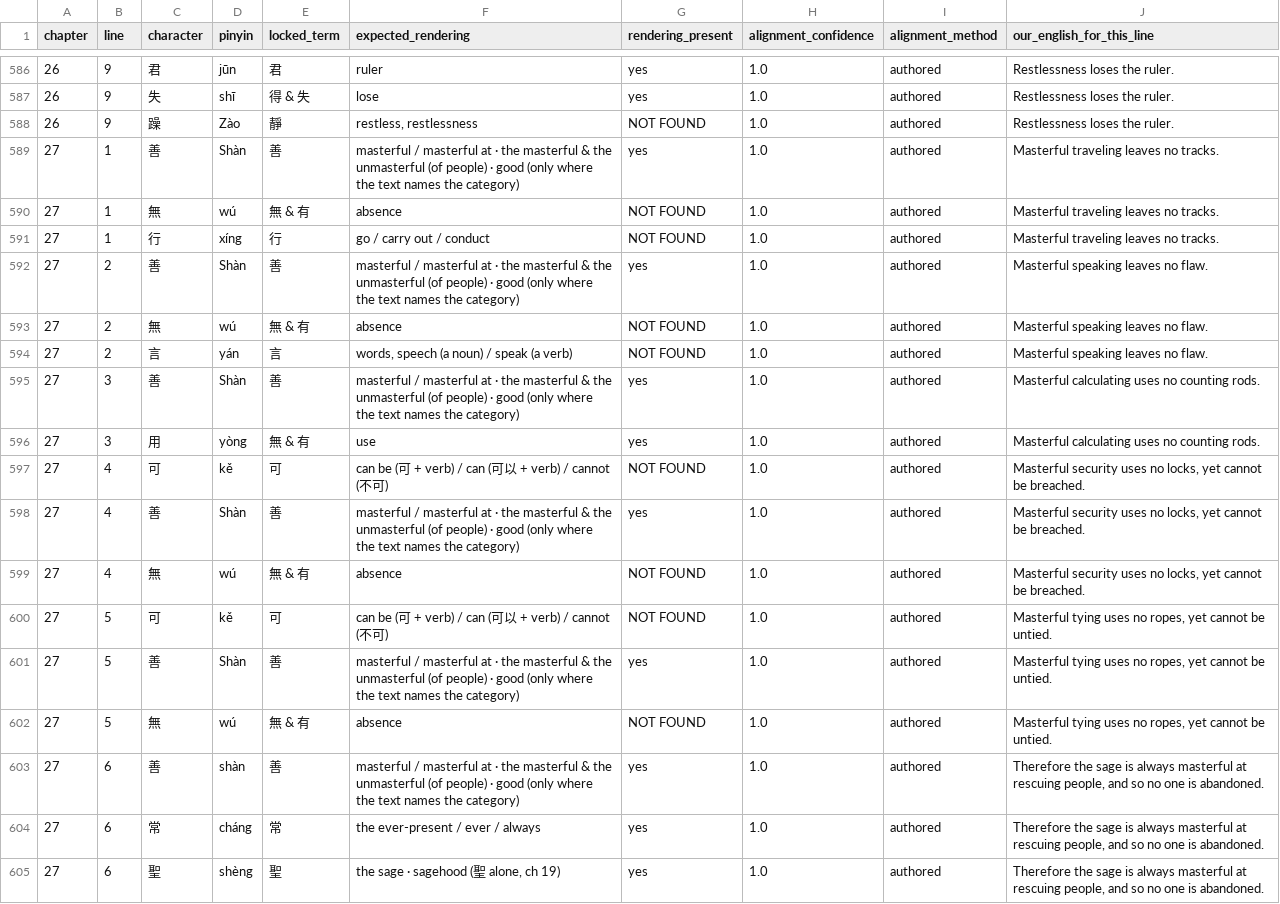
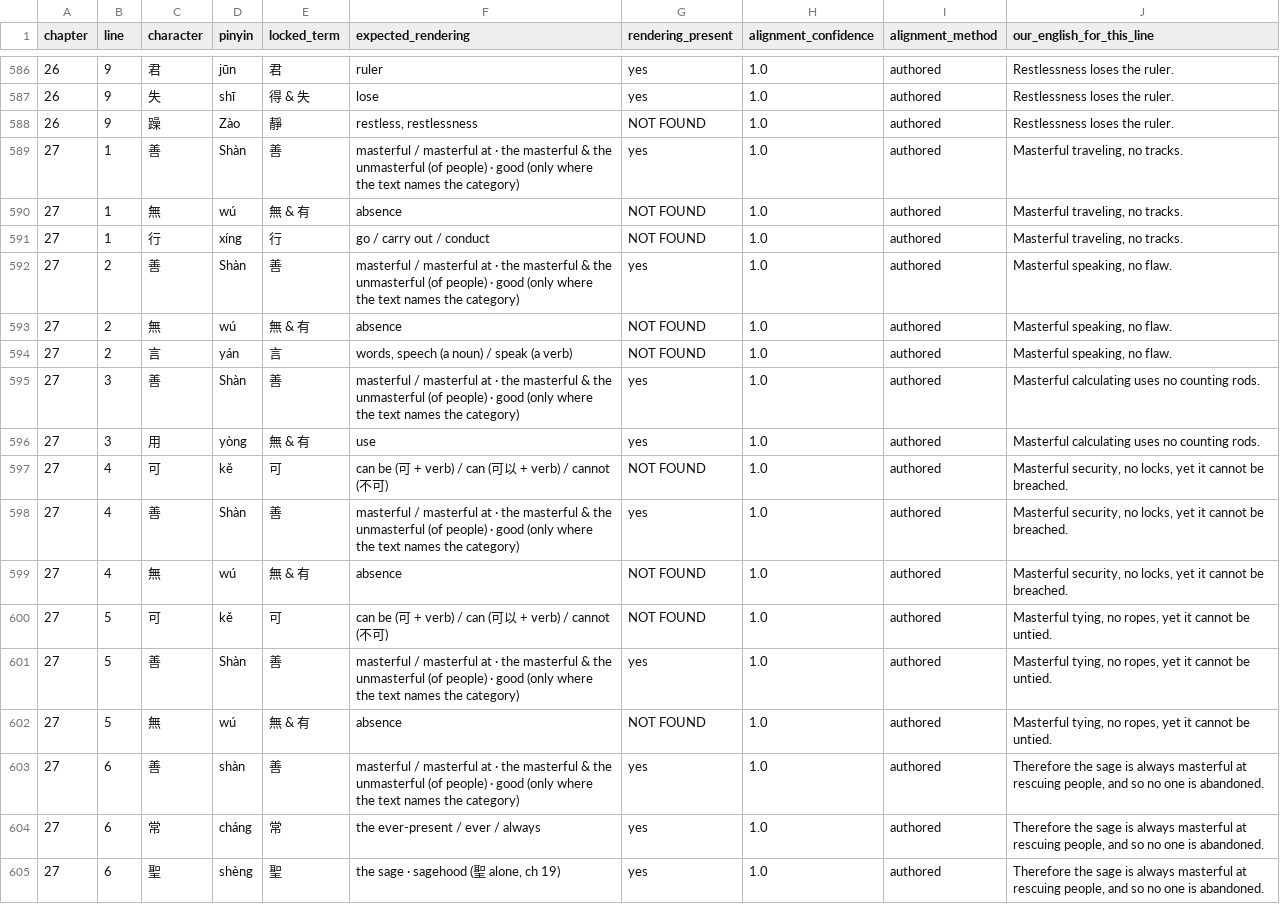
Before and after one commit to opencosmos-ai/taoteching, a CSV file: data/locked-renderings.csv, drawn as a sheet; only a part is shown, gaps mark what is left out.

```diff
--- a/data/locked-renderings.csv
+++ b/data/locked-renderings.csv
@@ -588,16 +588,16 @@ chapter,line,character,pinyin,locked_term,expected_rendering,rendering_present,a
 26,9,躁,Zào,靜,"restless, restlessness",NOT FOUND,1.0,authored,Restlessness loses the ruler.
-27,1,善,Shàn,善,masterful / masterful at · the masterful & the unmasterful (of people) · good (only where the text names the category),yes,1.0,authored,Masterful traveling leaves no tracks.
-27,1,無,wú,無 & 有,absence,NOT FOUND,1.0,authored,Masterful traveling leaves no tracks.
-27,1,行,xíng,行,go / carry out / conduct,NOT FOUND,1.0,authored,Masterful traveling leaves no tracks.
-27,2,善,Shàn,善,masterful / masterful at · the masterful & the unmasterful (of people) · good (only where the text names the category),yes,1.0,authored,Masterful speaking leaves no flaw.
-27,2,無,wú,無 & 有,absence,NOT FOUND,1.0,authored,Masterful speaking leaves no flaw.
-27,2,言,yán,言,"words, speech (a noun) / speak (a verb)",NOT FOUND,1.0,authored,Masterful speaking leaves no flaw.
+27,1,善,Shàn,善,masterful / masterful at · the masterful & the unmasterful (of people) · good (only where the text names the category),yes,1.0,authored,"Masterful traveling, no tracks."
+27,1,無,wú,無 & 有,absence,NOT FOUND,1.0,authored,"Masterful traveling, no tracks."
+27,1,行,xíng,行,go / carry out / conduct,NOT FOUND,1.0,authored,"Masterful traveling, no tracks."
+27,2,善,Shàn,善,masterful / masterful at · the masterful & the unmasterful (of people) · good (only where the text names the category),yes,1.0,authored,"Masterful speaking, no flaw."
+27,2,無,wú,無 & 有,absence,NOT FOUND,1.0,authored,"Masterful speaking, no flaw."
+27,2,言,yán,言,"words, speech (a noun) / speak (a verb)",NOT FOUND,1.0,authored,"Masterful speaking, no flaw."
 27,3,善,Shàn,善,masterful / masterful at · the masterful & the unmasterful (of people) · good (only where the text names the category),yes,1.0,authored,Masterful calculating uses no counting rods.
 27,3,用,yòng,無 & 有,use,yes,1.0,authored,Masterful calculating uses no counting rods.
-27,4,可,kě,可,can be (可 + verb) / can (可以 + verb) / cannot (不可),NOT FOUND,1.0,authored,"Masterful security uses no locks, yet cannot be breached."
-27,4,善,Shàn,善,masterful / masterful at · the masterful & the unmasterful (of people) · good (only where the text names the category),yes,1.0,authored,"Masterful security uses no locks, yet cannot be breached."
-27,4,無,wú,無 & 有,absence,NOT FOUND,1.0,authored,"Masterful security uses no locks, yet cannot be breached."
-27,5,可,kě,可,can be (可 + verb) / can (可以 + verb) / cannot (不可),NOT FOUND,1.0,authored,"Masterful tying uses no ropes, yet cannot be untied."
-27,5,善,Shàn,善,masterful / masterful at · the masterful & the unmasterful (of people) · good (only where the text names the category),yes,1.0,authored,"Masterful tying uses no ropes, yet cannot be untied."
-27,5,無,wú,無 & 有,absence,NOT FOUND,1.0,authored,"Masterful tying uses no ropes, yet cannot be untied."
+27,4,可,kě,可,can be (可 + verb) / can (可以 + verb) / cannot (不可),NOT FOUND,1.0,authored,"Masterful security, no locks, yet it cannot be breached."
+27,4,善,Shàn,善,masterful / masterful at · the masterful & the unmasterful (of people) · good (only where the text names the category),yes,1.0,authored,"Masterful security, no locks, yet it cannot be breached."
+27,4,無,wú,無 & 有,absence,NOT FOUND,1.0,authored,"Masterful security, no locks, yet it cannot be breached."
+27,5,可,kě,可,can be (可 + verb) / can (可以 + verb) / cannot (不可),NOT FOUND,1.0,authored,"Masterful tying, no ropes, yet it cannot be untied."
+27,5,善,Shàn,善,masterful / masterful at · the masterful & the unmasterful (of people) · good (only where the text names the category),yes,1.0,authored,"Masterful tying, no ropes, yet it cannot be untied."
+27,5,無,wú,無 & 有,absence,NOT FOUND,1.0,authored,"Masterful tying, no ropes, yet it cannot be untied."
 27,6,善,shàn,善,masterful / masterful at · the masterful & the unmasterful (of people) · good (only where the text names the category),yes,1.0,authored,"Therefore the sage is always masterful at rescuing people, and so no one is abandoned."
```
Also changed, not shown: data/chapters.csv, data/commentary.csv, 9 other files.
